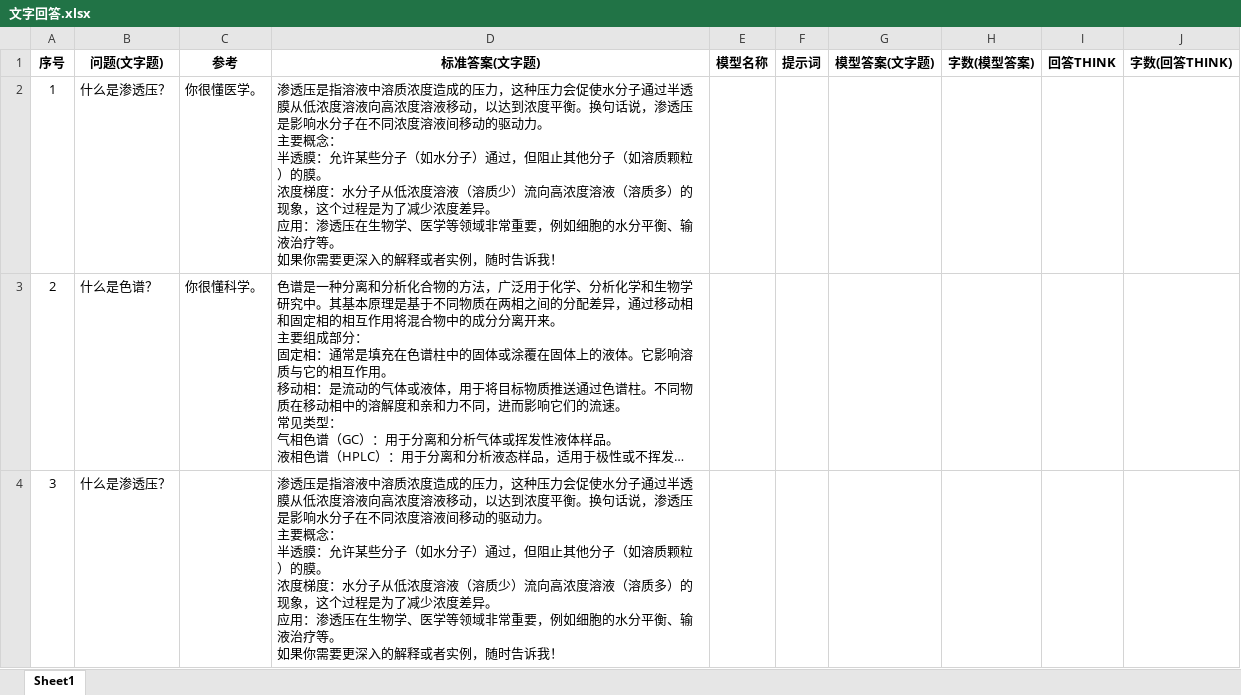
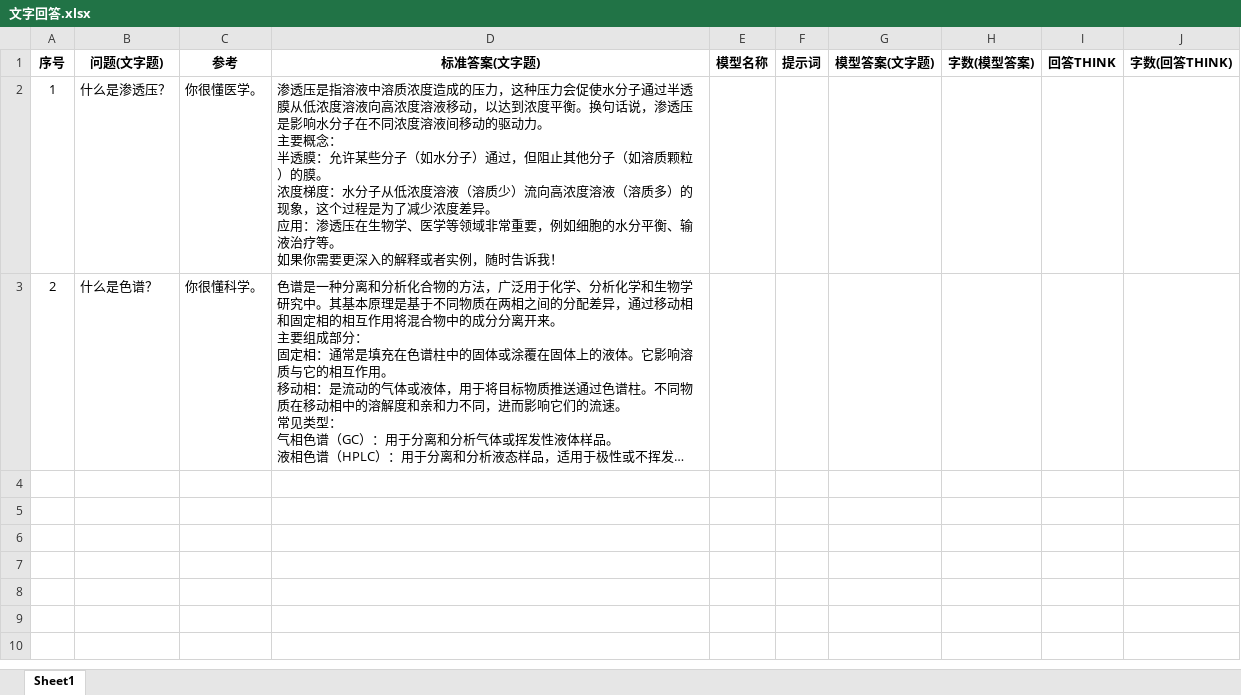
Before and after one commit to Carl-2002/Evaluation-system-v0.3, an Excel workbook: MARK/storage/uploads/文字回答.xlsx, sheet Sheet1, drawn as a sheet; only a part is shown; long unchanged cells end in …; values as stored, in another font and other column widths than the file's, no borders; ↵ is a line break in a cell; the diff covers the shown part only; the diff names each change by its address in the sheet, - before the commit and + after, or states it on an @@ line.

```diff
--- a/MARK/storage/uploads/文字回答.xlsx (sheet Sheet1)
+++ b/MARK/storage/uploads/文字回答.xlsx (sheet Sheet1)
-row 4: 3 | 什么是渗透压？ |  | 渗透压是指溶液中溶质浓度造成的压力，这种压力会促使水分子通过半透膜从低浓度溶液向高浓度溶液移动，以达到浓度平衡。换句话说，渗透压是影响水分子在不同浓度溶液间移动的驱动力。 ↵ 主要概念： ↵ 半透膜：允许某些分子（如水分子）通过，但阻止其他分子（如溶质颗粒）的膜。 ↵ 浓度梯度：水分子从低浓度溶液（溶质少）流向高浓度溶液（溶质多）的现象，这个过程是为了减少浓度差异。 ↵ 应用：渗透压在生物学、医学等领域非常重要，例如细胞的水分平衡、输液治疗等。 ↵ 如果你需要更深入的解释或者实例，随时告诉我！
```
Also changed, not shown: 1 removed row elsewhere in this sheet, MARK/storage/uploads/人工评测.xlsx, MARK/storage/uploads/选择回答.xlsx, 25 other files.
